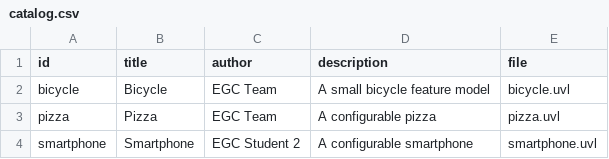
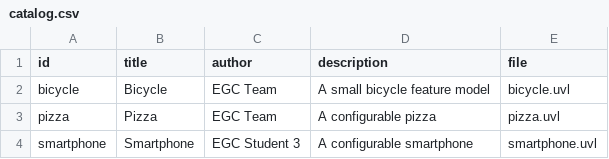
Before and after one commit to josbardel1/minireto-01-uvl-cicd, a CSV file: catalog.csv, drawn as a sheet.

Commit message:
Edita otra descripción en catalog.csv

```diff
--- a/catalog.csv
+++ b/catalog.csv
@@ -3,2 +3,2 @@ bicycle,Bicycle,EGC Team,A small bicycle feature model,bicycle.uvl
 pizza,Pizza,EGC Team,A configurable pizza,pizza.uvl
-smartphone,Smartphone,EGC Student 2,A configurable smartphone,smartphone.uvl
+smartphone,Smartphone,EGC Student 3,A configurable smartphone,smartphone.uvl
```
